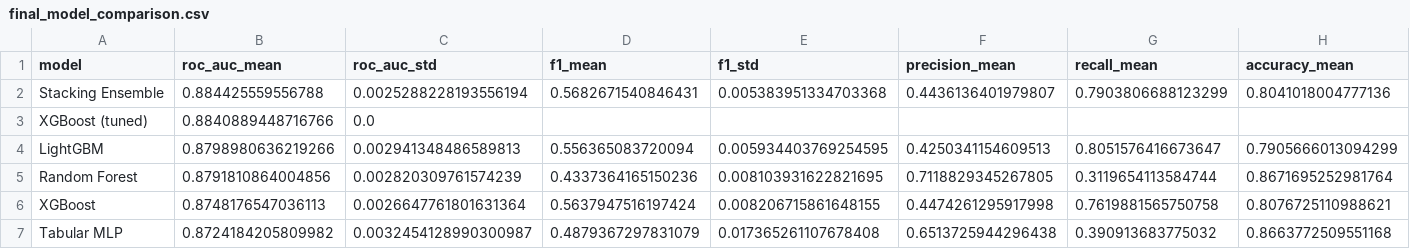
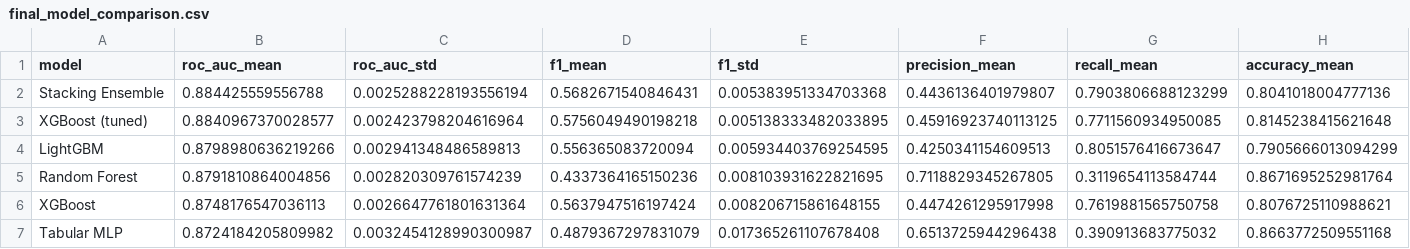
Before and after one commit to lassieo/Steam-Games-Analysis, a CSV file: Modeling/final_model_comparison.csv, drawn as a sheet.

```diff
--- a/Modeling/final_model_comparison.csv
+++ b/Modeling/final_model_comparison.csv
@@ -2,3 +2,3 @@ model,roc_auc_mean,roc_auc_std,f1_mean,f1_std,precision_mean,recall_mean,accurac
 Stacking Ensemble,0.884425559556788,0.0025288228193556194,0.5682671540846431,0.005383951334703368,0.4436136401979807,0.7903806688123299,0.8041018004777136
-XGBoost (tuned),0.8840889448716766,0.0,,,,,
+XGBoost (tuned),0.8840967370028577,0.002423798204616964,0.5756049490198218,0.005138333482033895,0.45916923740113125,0.7711560934950085,0.8145238415621648
 LightGBM,0.8798980636219266,0.002941348486589813,0.556365083720094,0.005934403769254595,0.4250341154609513,0.8051576416673647,0.7905666013094299
```
Also changed, not shown: Modeling/optuna_trials.csv, 18 other files.
